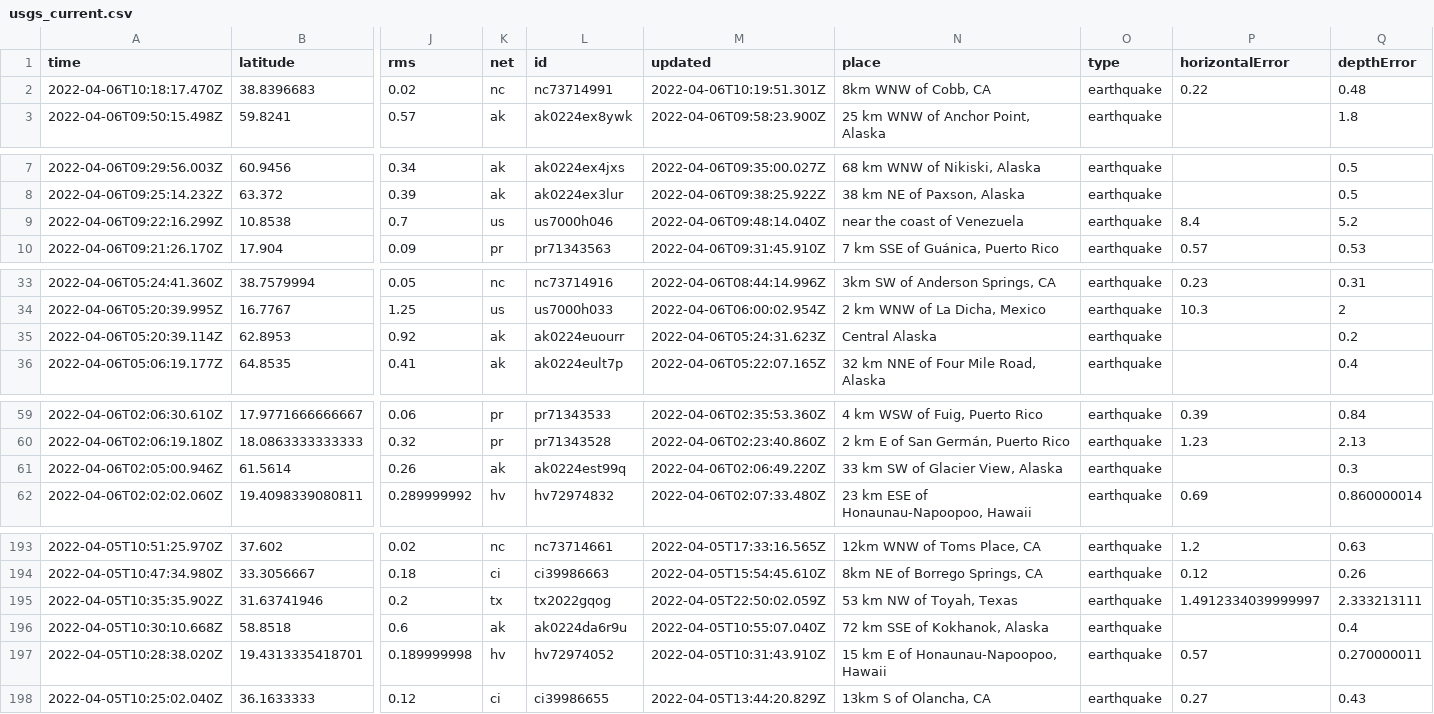
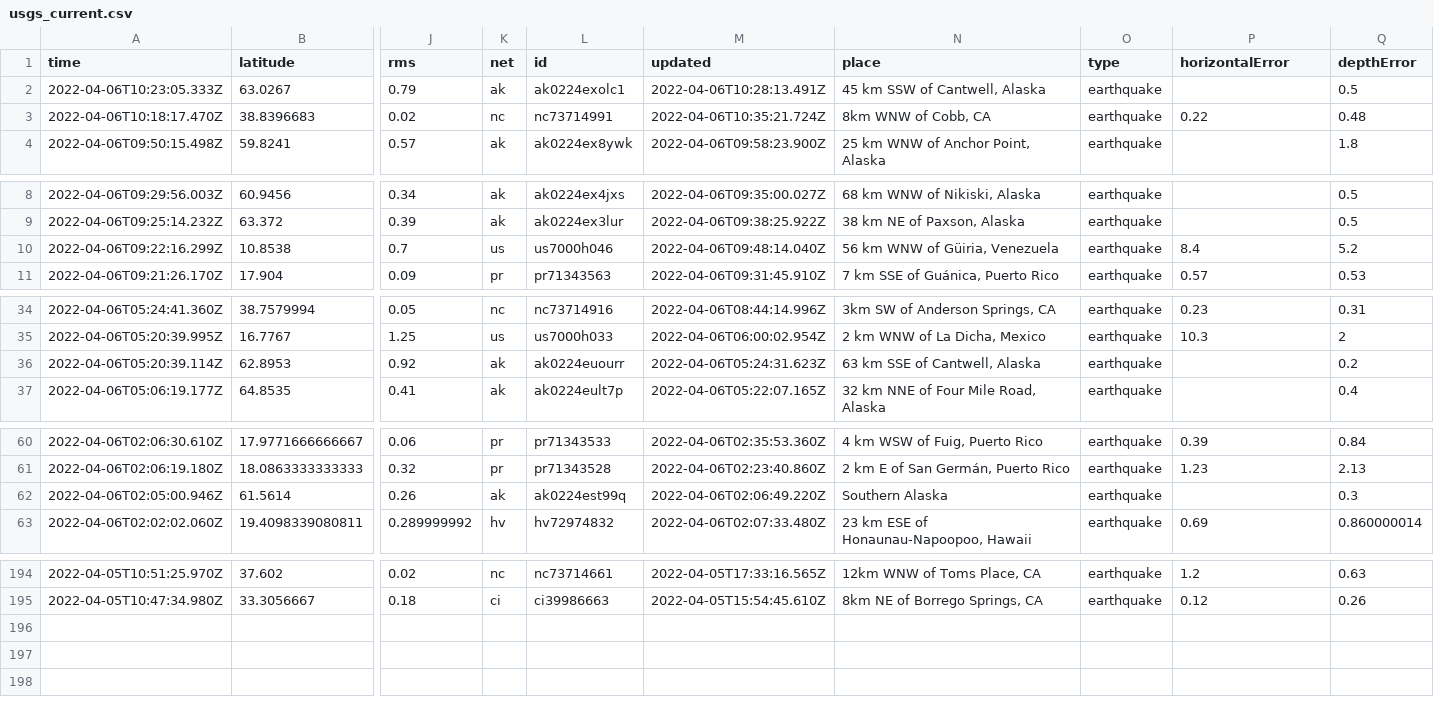
Before and after one commit to invisibae/nicar22-github-actions, a CSV file: usgs_current.csv, drawn as a sheet; only a part is shown, gaps mark what is left out; removed rows and columns are numbered as before the commit, all else as after; rows hold the shown columns only; the diff covers the shown part only; the diff names each change by its address in the sheet, - before the commit and + after, or states it on an @@ line.

```diff
--- a/usgs_current.csv
+++ b/usgs_current.csv
+row 2: 2022-04-06T10:23:05.333Z | 63.0267 | 0.79 | ak | ak0224exolc1 | 2022-04-06T10:28:13.491Z | 45 km SSW of Cantwell, Alaska | earthquake |  | 0.5
-M3 (updated): 2022-04-06T10:19:51.301Z
+M3 (updated): 2022-04-06T10:35:21.724Z
-N10 (place): near the coast of Venezuela
+N10 (place): 56 km WNW of Güiria, Venezuela
-N36 (place): Central Alaska
+N36 (place): 63 km SSE of Cantwell, Alaska
-N62 (place): 33 km SW of Glacier View, Alaska
+N62 (place): Southern Alaska
-row 195: 2022-04-05T10:35:35.902Z | 31.63741946 | 0.2 | tx | tx2022gqog | 2022-04-05T22:50:02.059Z | 53 km NW of Toyah, Texas | earthquake | 1.4912334039999997 | 2.333213111
-row 196: 2022-04-05T10:30:10.668Z | 58.8518 | 0.6 | ak | ak0224da6r9u | 2022-04-05T10:55:07.040Z | 72 km SSE of Kokhanok, Alaska | earthquake |  | 0.4
-row 197: 2022-04-05T10:28:38.020Z | 19.4313335418701 | 0.189999998 | hv | hv72974052 | 2022-04-05T10:31:43.910Z | 15 km E of Honaunau-Napoopoo, Hawaii | earthquake | 0.57 | 0.270000011
-row 198: 2022-04-05T10:25:02.040Z | 36.1633333 | 0.12 | ci | ci39986655 | 2022-04-05T13:44:20.829Z | 13km S of Olancha, CA | earthquake | 0.27 | 0.43
```
Also changed, not shown: 4 edited cells elsewhere in this file, 1 other file.
